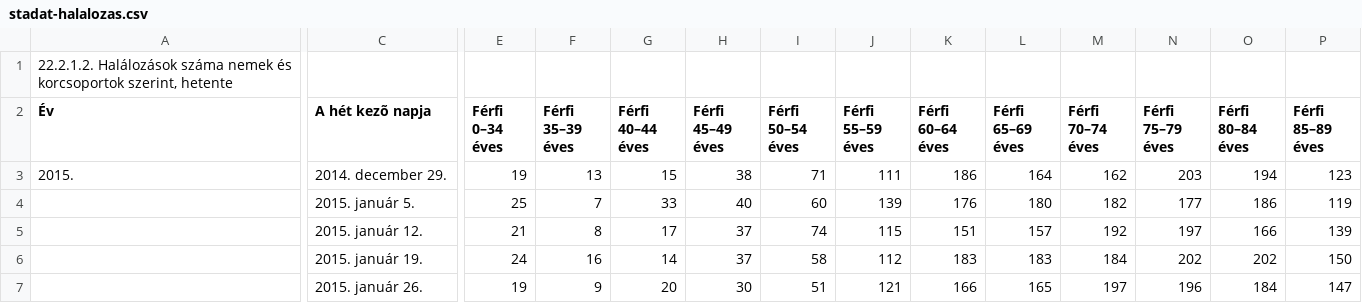
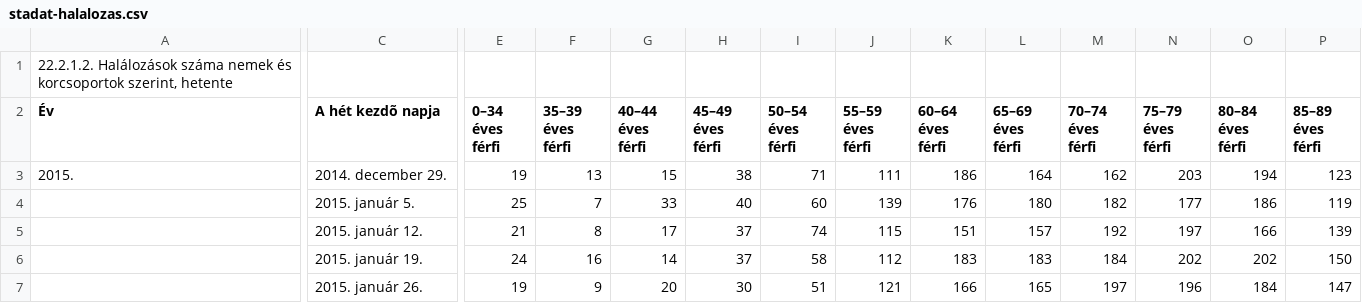
Before and after one commit to kamutelapo/covid, a CSV file: adatok/stadat-halalozas.csv, drawn as a sheet; only a part is shown, gaps mark what is left out; the diff covers the shown part only; the diff names each change by its address in the sheet, - before the commit and + after, or states it on an @@ line.

```diff
--- a/adatok/stadat-halalozas.csv
+++ b/adatok/stadat-halalozas.csv
-C2: A hét kezõ napja
+C2: A hét kezdõ napja
-E2: Férfi 0–34 éves
+E2: 0–34 éves férfi
-F2: Férfi 35–39 éves
+F2: 35–39 éves férfi
-G2: Férfi 40–44 éves
+G2: 40–44 éves férfi
-H2: Férfi 45–49 éves
+H2: 45–49 éves férfi
-I2: Férfi 50–54 éves
+I2: 50–54 éves férfi
-J2: Férfi 55–59 éves
+J2: 55–59 éves férfi
-K2: Férfi 60–64 éves
+K2: 60–64 éves férfi
-L2: Férfi 65–69 éves
+L2: 65–69 éves férfi
-M2: Férfi 70–74 éves
+M2: 70–74 éves férfi
-N2: Férfi 75–79 éves
+N2: 75–79 éves férfi
-O2: Férfi 80–84 éves
+O2: 80–84 éves férfi
-P2: Férfi 85–89 éves
+P2: 85–89 éves férfi
```
Also changed, not shown: 28 edited cells elsewhere in this file, adatok/hiradatok.csv, adatok/stadat-halalozas-elokeszitve.csv, 22 other files.
